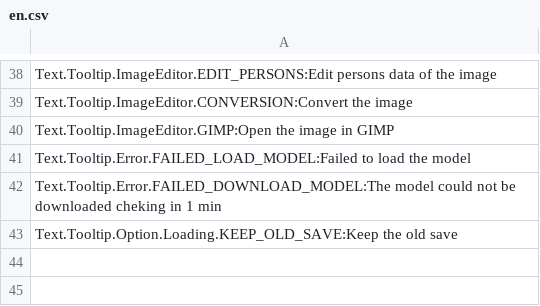
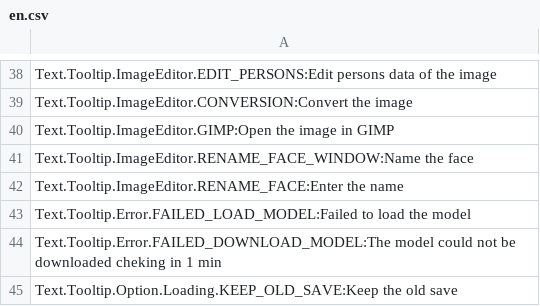
Before and after one commit to Eugene-74/Open_Image_Editor, a CSV file: src/ressources/translations/en.csv, drawn as a sheet; only a part is shown, gaps mark what is left out; the diff names each change by its address in the sheet, - before the commit and + after, or states it on an @@ line.

```diff
--- a/src/ressources/translations/en.csv
+++ b/src/ressources/translations/en.csv
+row 41: Text.Tooltip.ImageEditor.RENAME_FACE_WINDOW:Name the face
+row 42: Text.Tooltip.ImageEditor.RENAME_FACE:Enter the name
```
Also changed, not shown: 8 other files.
